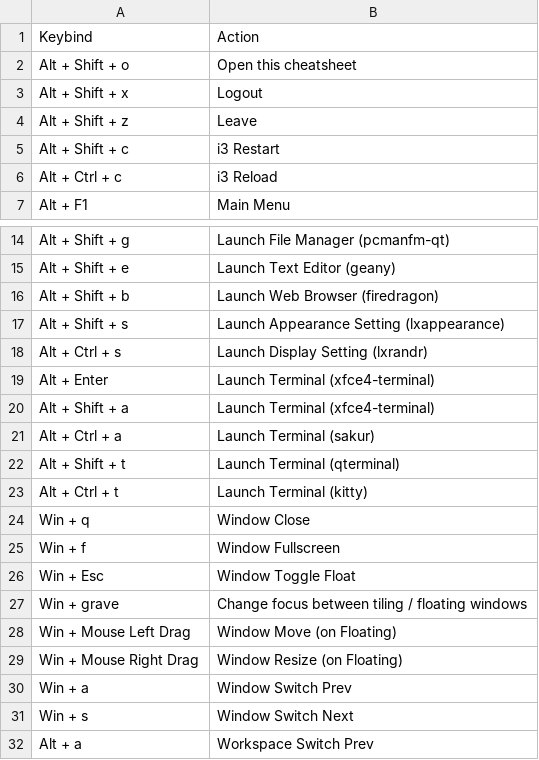
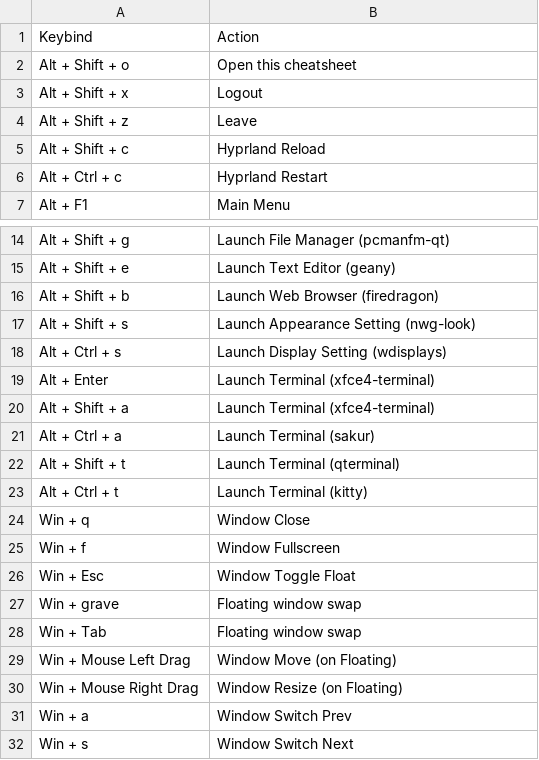
Before and after one commit to samwhelp/garuda-hyprland-adjustment, a TSV file: project/gen/hotkey-tips/dist/locale/en_US/hotkey-tips.tsv, drawn as a sheet; only a part is shown, gaps mark what is left out; the shorter side is filled out with more unchanged rows.

```diff
--- a/project/gen/hotkey-tips/dist/locale/en_US/hotkey-tips.tsv
+++ b/project/gen/hotkey-tips/dist/locale/en_US/hotkey-tips.tsv
@@ -4,4 +4,4 @@
 "Alt + Shift + z"	"Leave"
-"Alt + Shift + c"	"i3 Restart"
-"Alt + Ctrl + c"	"i3 Reload"
+"Alt + Shift + c"	"Hyprland Reload"
+"Alt + Ctrl + c"	"Hyprland Restart"
 "Alt + F1"	"Main Menu"
@@ -16,4 +16,4 @@
 "Alt + Shift + b"	"Launch Web Browser (firedragon)"
-"Alt + Shift + s"	"Launch Appearance Setting (lxappearance)"
-"Alt + Ctrl + s"	"Launch Display Setting (lxrandr)"
+"Alt + Shift + s"	"Launch Appearance Setting (nwg-look)"
+"Alt + Ctrl + s"	"Launch Display Setting (wdisplays)"
 "Alt + Enter"	"Launch Terminal (xfce4-terminal)"
@@ -26,3 +26,4 @@
 "Win + Esc"	"Window Toggle Float"
-"Win + grave"	"Change focus between tiling / floating windows"
+"Win + grave"	"Floating window swap"
+"Win + Tab"	"Floating window swap"
 "Win + Mouse Left Drag"	"Window Move (on Floating)"
```
Also changed, not shown: project/gen/hotkey-tips/dist/locale/zh_TW/hotkey-tips.tsv, 4 other files.
